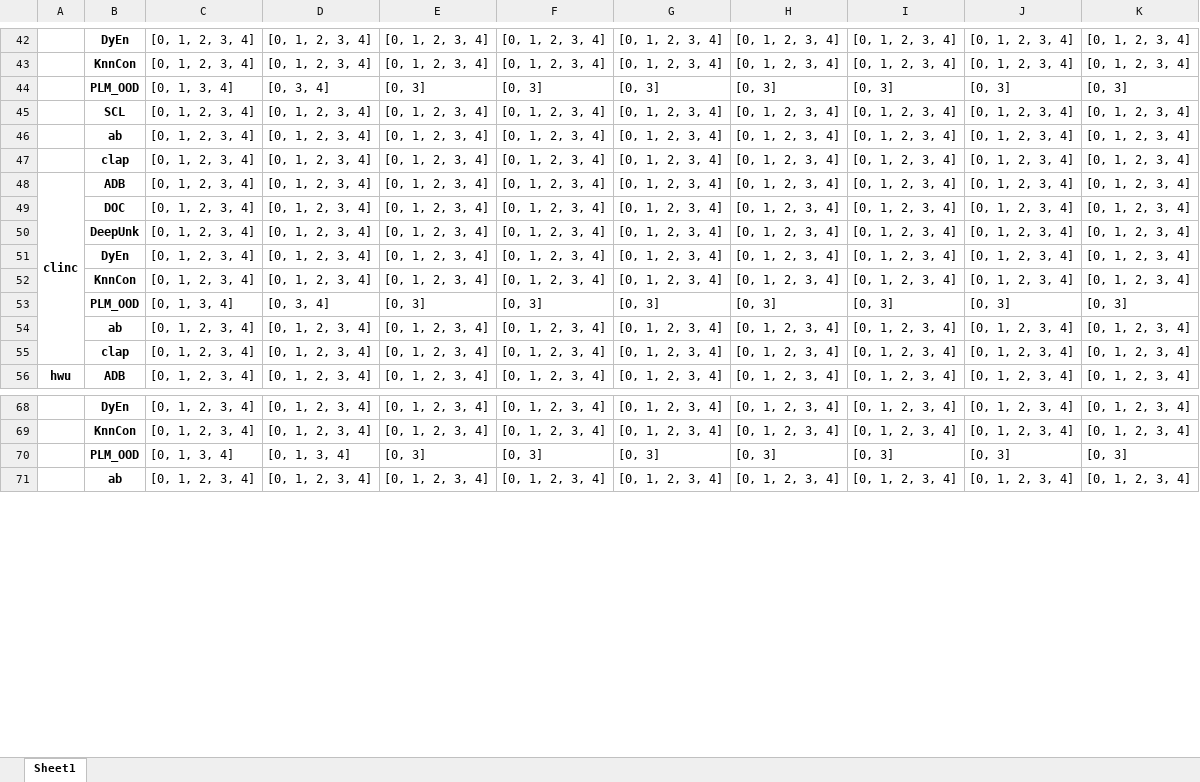
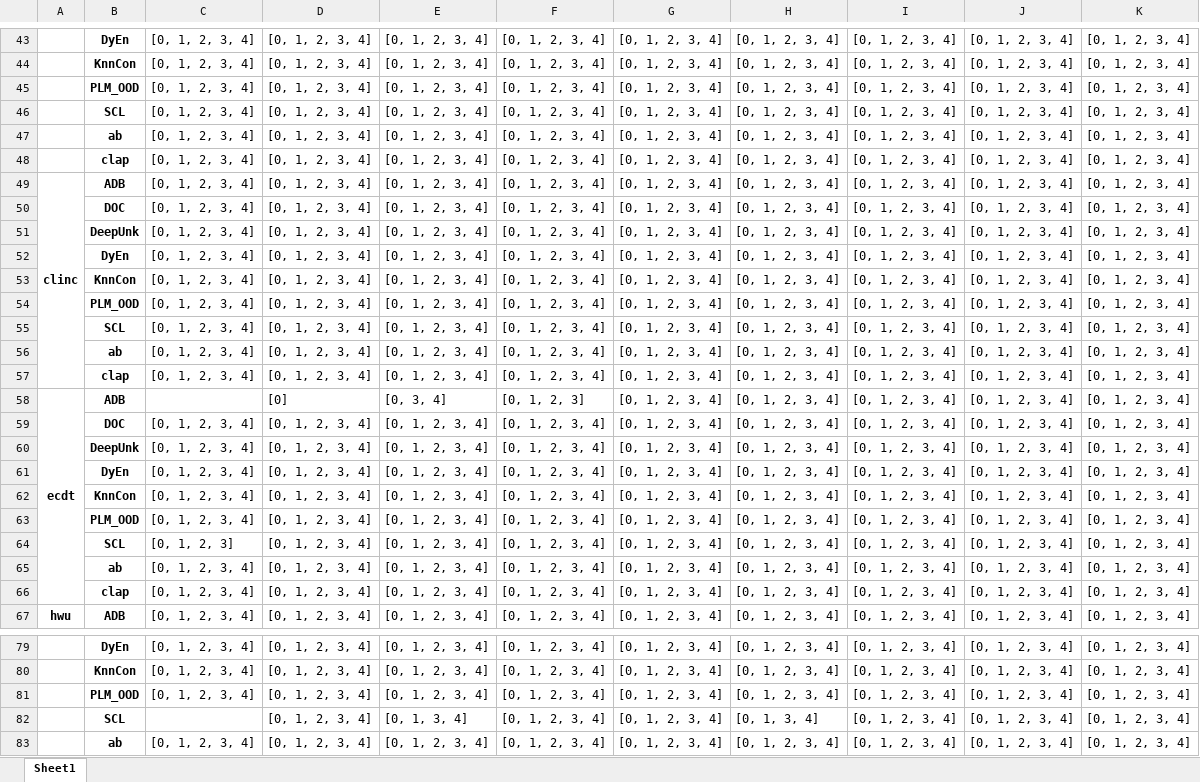
Before and after one commit to CNIC-DSL/BOLT, an Excel workbook: results/openset_progress.xlsx, sheet Sheet1, drawn as a sheet; only a part is shown, gaps mark what is left out; values as stored, in another font and other column widths than the file's, no borders; removed rows and columns are numbered as before the commit, all else as after; the diff covers the shown part only; the diff names each change by its address in the sheet, - before the commit and + after, or states it on an @@ line.

```diff
--- a/results/openset_progress.xlsx (sheet Sheet1)
+++ b/results/openset_progress.xlsx (sheet Sheet1)
-row 44:  | PLM_OOD | [0, 1, 3, 4] | [0, 3, 4] | [0, 3] | [0, 3] | [0, 3] | [0, 3] | [0, 3] | [0, 3] | [0, 3]
+row 45:  | PLM_OOD | [0, 1, 2, 3, 4] | [0, 1, 2, 3, 4] | [0, 1, 2, 3, 4] | [0, 1, 2, 3, 4] | [0, 1, 2, 3, 4] | [0, 1, 2, 3, 4] | [0, 1, 2, 3, 4] | [0, 1, 2, 3, 4] | [0, 1, 2, 3, 4]
-A48:A55 merged
+A49:A57 merged
-row 53:  | PLM_OOD | [0, 1, 3, 4] | [0, 3, 4] | [0, 3] | [0, 3] | [0, 3] | [0, 3] | [0, 3] | [0, 3] | [0, 3]
+row 54:  | PLM_OOD | [0, 1, 2, 3, 4] | [0, 1, 2, 3, 4] | [0, 1, 2, 3, 4] | [0, 1, 2, 3, 4] | [0, 1, 2, 3, 4] | [0, 1, 2, 3, 4] | [0, 1, 2, 3, 4] | [0, 1, 2, 3, 4] | [0, 1, 2, 3, 4]
+row 55:  | SCL | [0, 1, 2, 3, 4] | [0, 1, 2, 3, 4] | [0, 1, 2, 3, 4] | [0, 1, 2, 3, 4] | [0, 1, 2, 3, 4] | [0, 1, 2, 3, 4] | [0, 1, 2, 3, 4] | [0, 1, 2, 3, 4] | [0, 1, 2, 3, 4]
+row 56:  | ab | [0, 1, 2, 3, 4] | [0, 1, 2, 3, 4] | [0, 1, 2, 3, 4] | [0, 1, 2, 3, 4] | [0, 1, 2, 3, 4] | [0, 1, 2, 3, 4] | [0, 1, 2, 3, 4] | [0, 1, 2, 3, 4] | [0, 1, 2, 3, 4]
+row 57:  | clap | [0, 1, 2, 3, 4] | [0, 1, 2, 3, 4] | [0, 1, 2, 3, 4] | [0, 1, 2, 3, 4] | [0, 1, 2, 3, 4] | [0, 1, 2, 3, 4] | [0, 1, 2, 3, 4] | [0, 1, 2, 3, 4] | [0, 1, 2, 3, 4]
+row 58: ecdt | ADB |  | [0] | [0, 3, 4] | [0, 1, 2, 3] | [0, 1, 2, 3, 4] | [0, 1, 2, 3, 4] | [0, 1, 2, 3, 4] | [0, 1, 2, 3, 4] | [0, 1, 2, 3, 4]
+row 59:  | DOC | [0, 1, 2, 3, 4] | [0, 1, 2, 3, 4] | [0, 1, 2, 3, 4] | [0, 1, 2, 3, 4] | [0, 1, 2, 3, 4] | [0, 1, 2, 3, 4] | [0, 1, 2, 3, 4] | [0, 1, 2, 3, 4] | [0, 1, 2, 3, 4]
+row 60:  | DeepUnk | [0, 1, 2, 3, 4] | [0, 1, 2, 3, 4] | [0, 1, 2, 3, 4] | [0, 1, 2, 3, 4] | [0, 1, 2, 3, 4] | [0, 1, 2, 3, 4] | [0, 1, 2, 3, 4] | [0, 1, 2, 3, 4] | [0, 1, 2, 3, 4]
+row 61:  | DyEn | [0, 1, 2, 3, 4] | [0, 1, 2, 3, 4] | [0, 1, 2, 3, 4] | [0, 1, 2, 3, 4] | [0, 1, 2, 3, 4] | [0, 1, 2, 3, 4] | [0, 1, 2, 3, 4] | [0, 1, 2, 3, 4] | [0, 1, 2, 3, 4]
+row 62:  | KnnCon | [0, 1, 2, 3, 4] | [0, 1, 2, 3, 4] | [0, 1, 2, 3, 4] | [0, 1, 2, 3, 4] | [0, 1, 2, 3, 4] | [0, 1, 2, 3, 4] | [0, 1, 2, 3, 4] | [0, 1, 2, 3, 4] | [0, 1, 2, 3, 4]
+row 63:  | PLM_OOD | [0, 1, 2, 3, 4] | [0, 1, 2, 3, 4] | [0, 1, 2, 3, 4] | [0, 1, 2, 3, 4] | [0, 1, 2, 3, 4] | [0, 1, 2, 3, 4] | [0, 1, 2, 3, 4] | [0, 1, 2, 3, 4] | [0, 1, 2, 3, 4]
+row 64:  | SCL | [0, 1, 2, 3] | [0, 1, 2, 3, 4] | [0, 1, 2, 3, 4] | [0, 1, 2, 3, 4] | [0, 1, 2, 3, 4] | [0, 1, 2, 3, 4] | [0, 1, 2, 3, 4] | [0, 1, 2, 3, 4] | [0, 1, 2, 3, 4]
-row 70:  | PLM_OOD | [0, 1, 3, 4] | [0, 1, 3, 4] | [0, 3] | [0, 3] | [0, 3] | [0, 3] | [0, 3] | [0, 3] | [0, 3]
+row 81:  | PLM_OOD | [0, 1, 2, 3, 4] | [0, 1, 2, 3, 4] | [0, 1, 2, 3, 4] | [0, 1, 2, 3, 4] | [0, 1, 2, 3, 4] | [0, 1, 2, 3, 4] | [0, 1, 2, 3, 4] | [0, 1, 2, 3, 4] | [0, 1, 2, 3, 4]
+row 82:  | SCL |  | [0, 1, 2, 3, 4] | [0, 1, 3, 4] | [0, 1, 2, 3, 4] | [0, 1, 2, 3, 4] | [0, 1, 3, 4] | [0, 1, 2, 3, 4] | [0, 1, 2, 3, 4] | [0, 1, 2, 3, 4]
```
Also changed, not shown: 20 added rows and 11 removed rows elsewhere in this sheet, results/gcd_pivot.xlsx, results/gcd_progress.xlsx, 16 other files.
